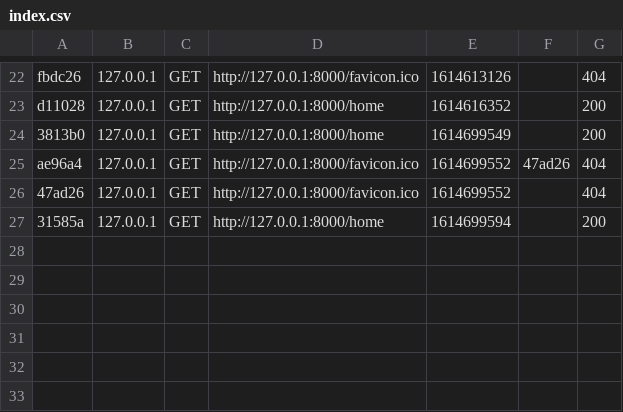
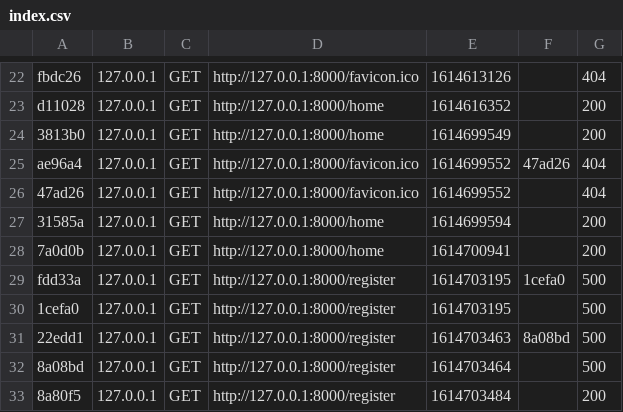
Before and after one commit to engooref/Symfony-Capou, a CSV file: var/cache/dev/profiler/index.csv, drawn as a sheet; only a part is shown, gaps mark what is left out; the diff names each change by its address in the sheet, - before the commit and + after, or states it on an @@ line.

Commit message:
Création du controleur "register" ainsi que le formulaire d'inscription, création de l'authentification (non terminée)

```diff
--- a/var/cache/dev/profiler/index.csv
+++ b/var/cache/dev/profiler/index.csv
+row 28: 7a0d0b | 127.0.0.1 | GET | http://127.0.0.1:8000/home | 1614700941 |  | 200
+row 29: fdd33a | 127.0.0.1 | GET | http://127.0.0.1:8000/register | 1614703195 | 1cefa0 | 500
+row 30: 1cefa0 | 127.0.0.1 | GET | http://127.0.0.1:8000/register | 1614703195 |  | 500
+row 31: 22edd1 | 127.0.0.1 | GET | http://127.0.0.1:8000/register | 1614703463 | 8a08bd | 500
+row 32: 8a08bd | 127.0.0.1 | GET | http://127.0.0.1:8000/register | 1614703464 |  | 500
+row 33: 8a80f5 | 127.0.0.1 | GET | http://127.0.0.1:8000/register | 1614703484 |  | 200
```
Also changed, not shown: 38 other files.
